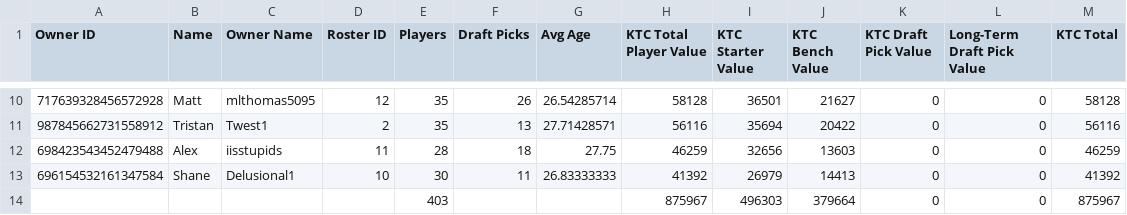
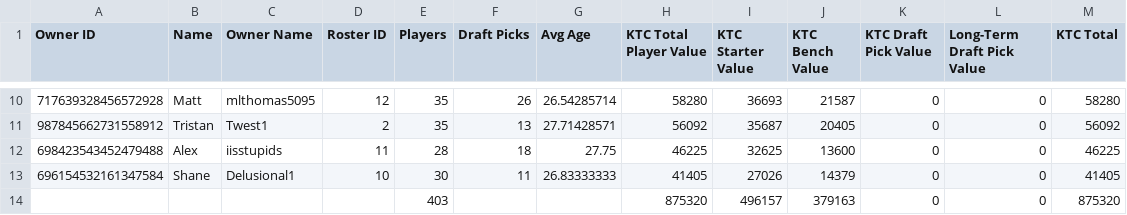
Before and after one commit to lalder95/AGS_Data, a CSV file: CSV/Managers.csv, drawn as a sheet; only a part is shown, gaps mark what is left out; the diff covers the shown part only.

```diff
--- a/CSV/Managers.csv
+++ b/CSV/Managers.csv
@@ -10,5 +10,5 @@ Owner ID,Name,Owner Name,Roster ID,Players,Draft Picks,Avg Age,KTC Total Player
-717639328456572928,Matt,mlthomas5095,12,35,26,26.54285714,58128,36501,21627,0,0,58128
-987845662731558912,Tristan,Twest1,2,35,13,27.71428571,56116,35694,20422,0,0,56116
-698423543452479488,Alex,iisstupids,11,28,18,27.75,46259,32656,13603,0,0,46259
-696154532161347584,Shane,Delusional1,10,30,11,26.83333333,41392,26979,14413,0,0,41392
-,,,,403,,,875967,496303,379664,0,0,875967
+717639328456572928,Matt,mlthomas5095,12,35,26,26.54285714,58280,36693,21587,0,0,58280
+987845662731558912,Tristan,Twest1,2,35,13,27.71428571,56092,35687,20405,0,0,56092
+698423543452479488,Alex,iisstupids,11,28,18,27.75,46225,32625,13600,0,0,46225
+696154532161347584,Shane,Delusional1,10,30,11,26.83333333,41405,27026,14379,0,0,41405
+,,,,403,,,875320,496157,379163,0,0,875320
```
Also changed, not shown: 32 edited cells elsewhere in this file, CSV/Lineups.csv, CSV/MatchupHistory.csv, 2 other files.
